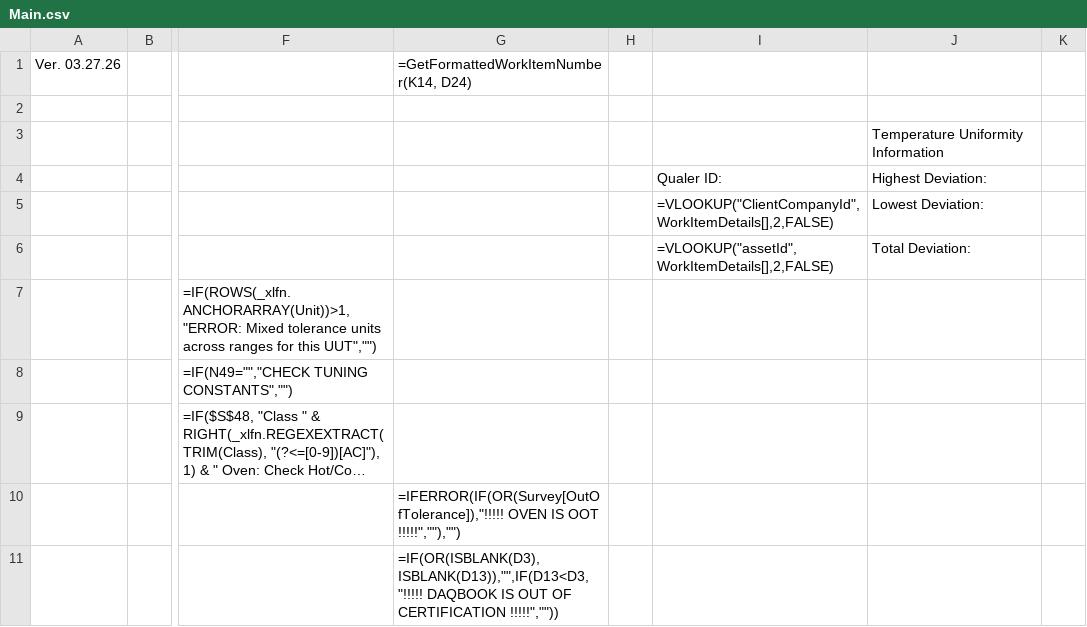
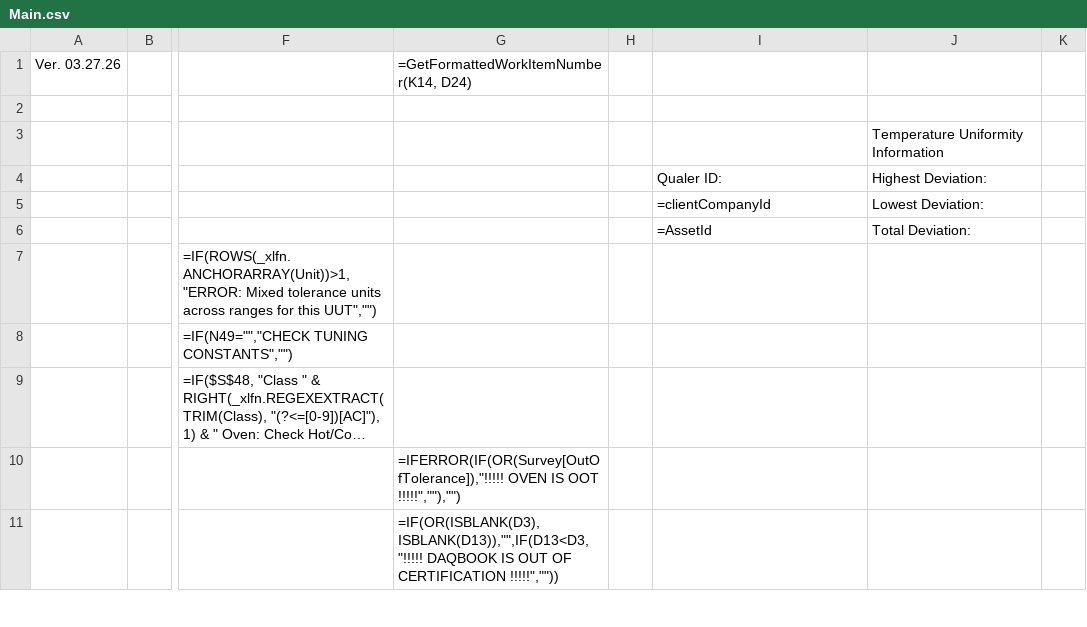
Before and after one commit to Johnson-Gage-Inspection-Inc/xl-TUS, a CSV file: exploded/TUS/sheets/Main.csv, drawn as a sheet; only a part is shown, gaps mark what is left out; long unchanged cells end in …; the diff names each change by its address in the sheet, - before the commit and + after, or states it on an @@ line.

Commit message:
Simplify references for client company ID and asset ID in Main worksheet

```diff
--- a/exploded/TUS/sheets/Main.csv
+++ b/exploded/TUS/sheets/Main.csv
-I5 (Qualer ID:): =VLOOKUP("ClientCompanyId",WorkItemDetails[],2,FALSE)
+I5 (Qualer ID:): =clientCompanyId
-I6 (Qualer ID:): =VLOOKUP("assetId",WorkItemDetails[],2,FALSE)
+I6 (Qualer ID:): =AssetId
```
Also changed, not shown: 1 other file.
